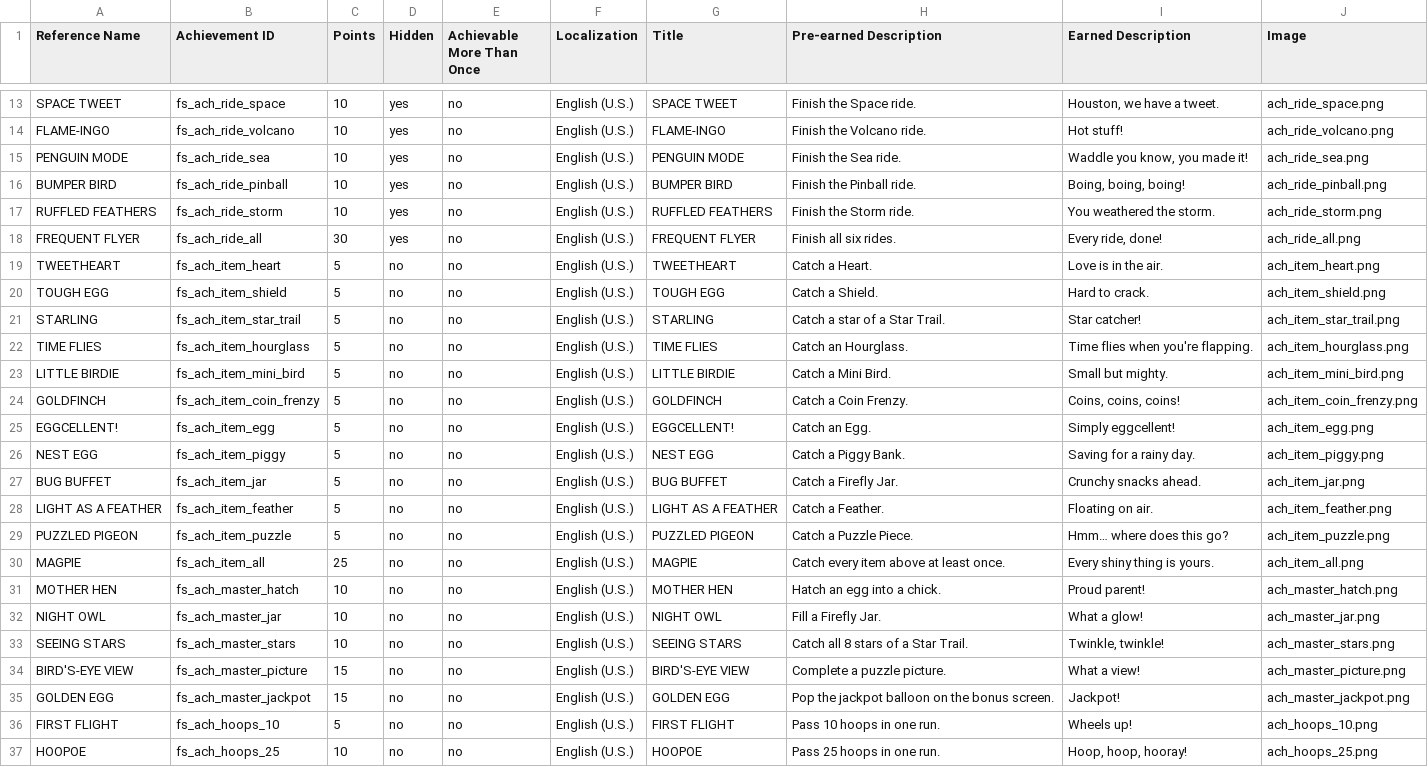
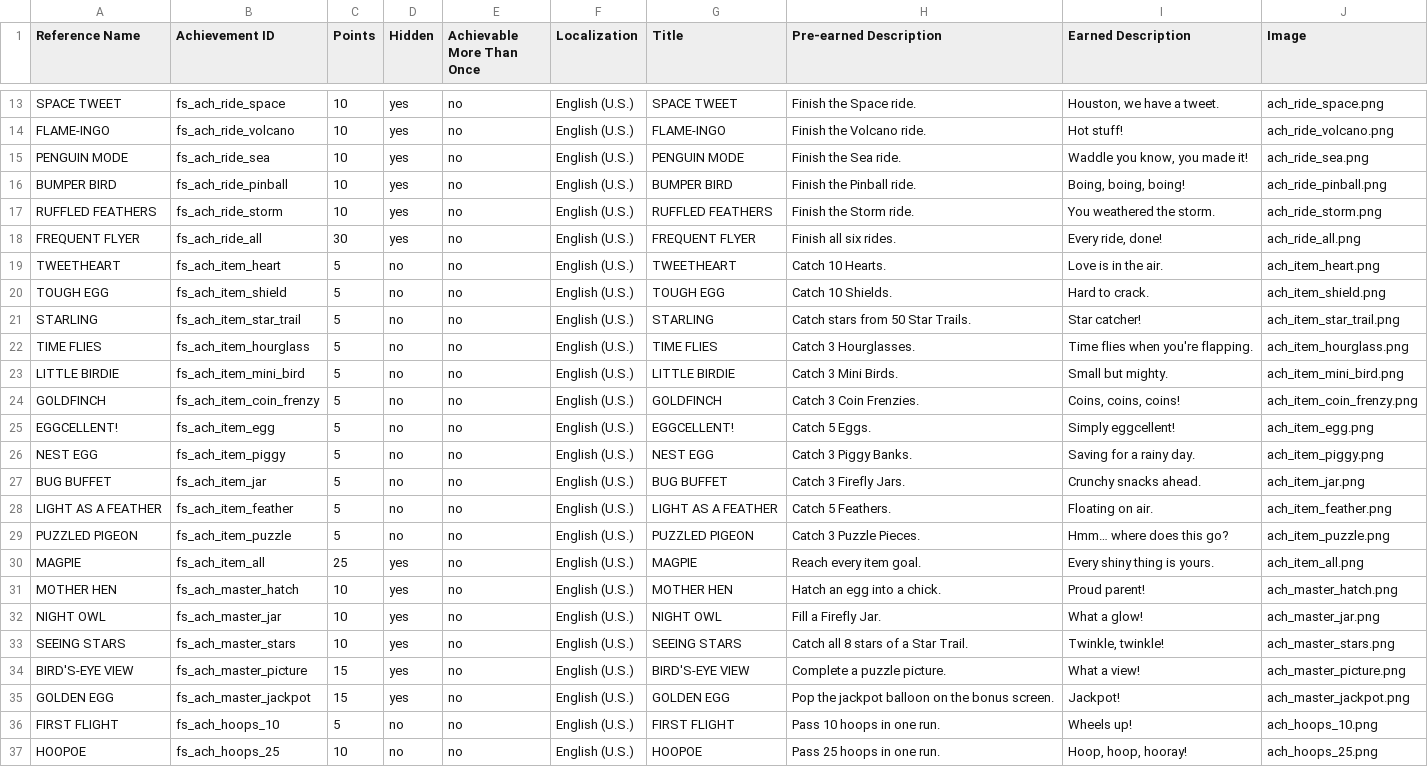
Before and after one commit to hiesem/flappy_spikes, a CSV file: store/achievements/ios/achievements_ios.csv, drawn as a sheet; only a part is shown, gaps mark what is left out; the diff covers the shown part only.

```diff
--- a/store/achievements/ios/achievements_ios.csv
+++ b/store/achievements/ios/achievements_ios.csv
@@ -18,19 +18,19 @@ RUFFLED FEATHERS,fs_ach_ride_storm,10,yes,no,English (U.S.),RUFFLED FEATHERS,Fin
 FREQUENT FLYER,fs_ach_ride_all,30,yes,no,English (U.S.),FREQUENT FLYER,Finish all six rides.,"Every ride, done!",ach_ride_all.png
-TWEETHEART,fs_ach_item_heart,5,no,no,English (U.S.),TWEETHEART,Catch a Heart.,Love is in the air.,ach_item_heart.png
-TOUGH EGG,fs_ach_item_shield,5,no,no,English (U.S.),TOUGH EGG,Catch a Shield.,Hard to crack.,ach_item_shield.png
-STARLING,fs_ach_item_star_trail,5,no,no,English (U.S.),STARLING,Catch a star of a Star Trail.,Star catcher!,ach_item_star_trail.png
-TIME FLIES,fs_ach_item_hourglass,5,no,no,English (U.S.),TIME FLIES,Catch an Hourglass.,Time flies when you're flapping.,ach_item_hourglass.png
-LITTLE BIRDIE,fs_ach_item_mini_bird,5,no,no,English (U.S.),LITTLE BIRDIE,Catch a Mini Bird.,Small but mighty.,ach_item_mini_bird.png
-GOLDFINCH,fs_ach_item_coin_frenzy,5,no,no,English (U.S.),GOLDFINCH,Catch a Coin Frenzy.,"Coins, coins, coins!",ach_item_coin_frenzy.png
-EGGCELLENT!,fs_ach_item_egg,5,no,no,English (U.S.),EGGCELLENT!,Catch an Egg.,Simply eggcellent!,ach_item_egg.png
-NEST EGG,fs_ach_item_piggy,5,no,no,English (U.S.),NEST EGG,Catch a Piggy Bank.,Saving for a rainy day.,ach_item_piggy.png
-BUG BUFFET,fs_ach_item_jar,5,no,no,English (U.S.),BUG BUFFET,Catch a Firefly Jar.,Crunchy snacks ahead.,ach_item_jar.png
-LIGHT AS A FEATHER,fs_ach_item_feather,5,no,no,English (U.S.),LIGHT AS A FEATHER,Catch a Feather.,Floating on air.,ach_item_feather.png
-PUZZLED PIGEON,fs_ach_item_puzzle,5,no,no,English (U.S.),PUZZLED PIGEON,Catch a Puzzle Piece.,Hmm… where does this go?,ach_item_puzzle.png
-MAGPIE,fs_ach_item_all,25,no,no,English (U.S.),MAGPIE,Catch every item above at least once.,Every shiny thing is yours.,ach_item_all.png
-MOTHER HEN,fs_ach_master_hatch,10,no,no,English (U.S.),MOTHER HEN,Hatch an egg into a chick.,Proud parent!,ach_master_hatch.png
-NIGHT OWL,fs_ach_master_jar,10,no,no,English (U.S.),NIGHT OWL,Fill a Firefly Jar.,What a glow!,ach_master_jar.png
-SEEING STARS,fs_ach_master_stars,10,no,no,English (U.S.),SEEING STARS,Catch all 8 stars of a Star Trail.,"Twinkle, twinkle!",ach_master_stars.png
-BIRD'S-EYE VIEW,fs_ach_master_picture,15,no,no,English (U.S.),BIRD'S-EYE VIEW,Complete a puzzle picture.,What a view!,ach_master_picture.png
-GOLDEN EGG,fs_ach_master_jackpot,15,no,no,English (U.S.),GOLDEN EGG,Pop the jackpot balloon on the bonus screen.,Jackpot!,ach_master_jackpot.png
+TWEETHEART,fs_ach_item_heart,5,no,no,English (U.S.),TWEETHEART,Catch 10 Hearts.,Love is in the air.,ach_item_heart.png
+TOUGH EGG,fs_ach_item_shield,5,no,no,English (U.S.),TOUGH EGG,Catch 10 Shields.,Hard to crack.,ach_item_shield.png
+STARLING,fs_ach_item_star_trail,5,no,no,English (U.S.),STARLING,Catch stars from 50 Star Trails.,Star catcher!,ach_item_star_trail.png
+TIME FLIES,fs_ach_item_hourglass,5,no,no,English (U.S.),TIME FLIES,Catch 3 Hourglasses.,Time flies when you're flapping.,ach_item_hourglass.png
+LITTLE BIRDIE,fs_ach_item_mini_bird,5,no,no,English (U.S.),LITTLE BIRDIE,Catch 3 Mini Birds.,Small but mighty.,ach_item_mini_bird.png
+GOLDFINCH,fs_ach_item_coin_frenzy,5,no,no,English (U.S.),GOLDFINCH,Catch 3 Coin Frenzies.,"Coins, coins, coins!",ach_item_coin_frenzy.png
+EGGCELLENT!,fs_ach_item_egg,5,no,no,English (U.S.),EGGCELLENT!,Catch 5 Eggs.,Simply eggcellent!,ach_item_egg.png
+NEST EGG,fs_ach_item_piggy,5,no,no,English (U.S.),NEST EGG,Catch 3 Piggy Banks.,Saving for a rainy day.,ach_item_piggy.png
+BUG BUFFET,fs_ach_item_jar,5,no,no,English (U.S.),BUG BUFFET,Catch 3 Firefly Jars.,Crunchy snacks ahead.,ach_item_jar.png
+LIGHT AS A FEATHER,fs_ach_item_feather,5,no,no,English (U.S.),LIGHT AS A FEATHER,Catch 5 Feathers.,Floating on air.,ach_item_feather.png
+PUZZLED PIGEON,fs_ach_item_puzzle,5,no,no,English (U.S.),PUZZLED PIGEON,Catch 3 Puzzle Pieces.,Hmm… where does this go?,ach_item_puzzle.png
+MAGPIE,fs_ach_item_all,25,yes,no,English (U.S.),MAGPIE,Reach every item goal.,Every shiny thing is yours.,ach_item_all.png
+MOTHER HEN,fs_ach_master_hatch,10,yes,no,English (U.S.),MOTHER HEN,Hatch an egg into a chick.,Proud parent!,ach_master_hatch.png
+NIGHT OWL,fs_ach_master_jar,10,yes,no,English (U.S.),NIGHT OWL,Fill a Firefly Jar.,What a glow!,ach_master_jar.png
+SEEING STARS,fs_ach_master_stars,10,yes,no,English (U.S.),SEEING STARS,Catch all 8 stars of a Star Trail.,"Twinkle, twinkle!",ach_master_stars.png
+BIRD'S-EYE VIEW,fs_ach_master_picture,15,yes,no,English (U.S.),BIRD'S-EYE VIEW,Complete a puzzle picture.,What a view!,ach_master_picture.png
+GOLDEN EGG,fs_ach_master_jackpot,15,yes,no,English (U.S.),GOLDEN EGG,Pop the jackpot balloon on the bonus screen.,Jackpot!,ach_master_jackpot.png
 FIRST FLIGHT,fs_ach_hoops_10,5,no,no,English (U.S.),FIRST FLIGHT,Pass 10 hoops in one run.,Wheels up!,ach_hoops_10.png
```
Also changed, not shown: 4 edited cells elsewhere in this file, 15 other files.
